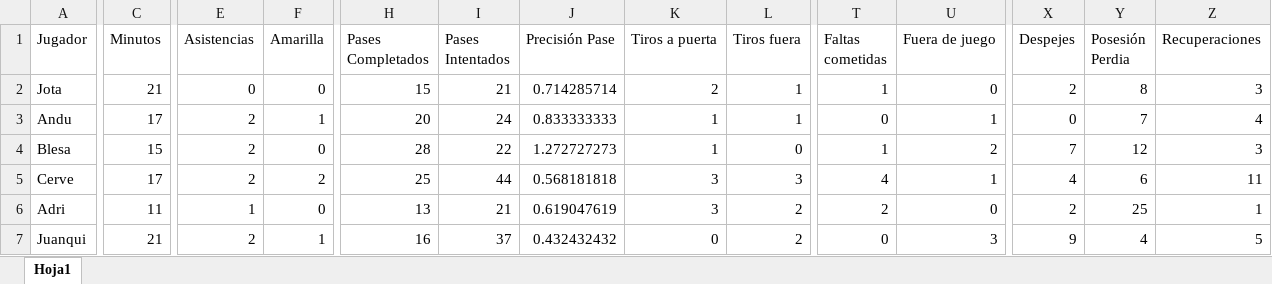
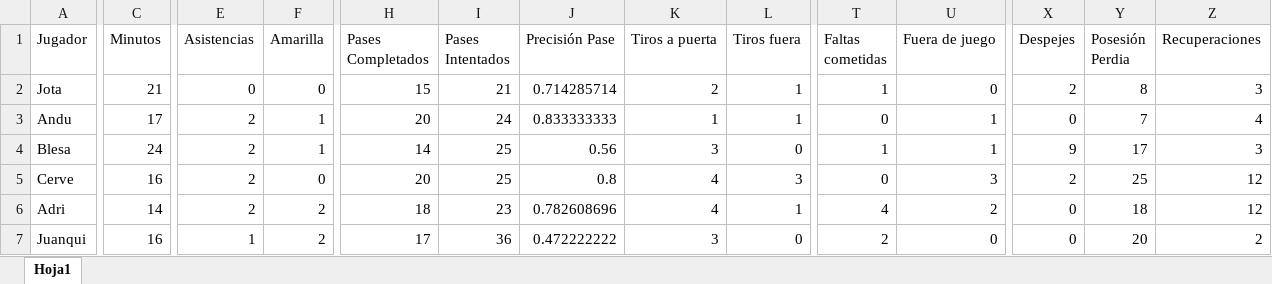
Before and after one commit to julioenciso02/OSM, an Excel workbook: BDF.xlsx, sheet Hoja1, drawn as a sheet; only a part is shown, gaps mark what is left out; values as stored, in another font and other column widths than the file's, no borders; removed rows and columns are numbered as before the commit, all else as after; rows hold the shown columns only; the diff covers the shown part only; the diff names each change by its address in the sheet, - before the commit and + after, or states it on an @@ line.

Commit message:
base jornda 7

```diff
--- a/BDF.xlsx (sheet Hoja1)
+++ b/BDF.xlsx (sheet Hoja1)
-row 4: Blesa | 15 | 2 | 0 | 28 | 22 | 1.272727273 | 1 | 0 | 1 | 2 | 7 | 12 | 3
-row 5: Cerve | 17 | 2 | 2 | 25 | 44 | 0.568181818 | 3 | 3 | 4 | 1 | 4 | 6 | 11
+row 4: Blesa | 24 | 2 | 1 | 14 | 25 | 0.56 | 3 | 0 | 1 | 1 | 9 | 17 | 3
+row 5: Cerve | 16 | 2 | 0 | 20 | 25 | 0.8 | 4 | 3 | 0 | 3 | 2 | 25 | 12
-C6 (Minutos): 11
+C6 (Minutos): 14
-E6 (Asistencias): 1
+E6 (Asistencias): 2
-F6 (Amarilla): 0
+F6 (Amarilla): 2
-H6 (Pases Completados): 13
+H6 (Pases Completados): 18
-I6 (Pases Intentados): 21
+I6 (Pases Intentados): 23
-J6 (Precisión Pase): 0.619047619
+J6 (Precisión Pase): 0.782608696
-K6 (Tiros a puerta): 3
+K6 (Tiros a puerta): 4
-L6 (Tiros fuera): 2
+L6 (Tiros fuera): 1
-T6 (Faltas cometidas): 2
+T6 (Faltas cometidas): 4
-U6 (Fuera de juego): 0
+U6 (Fuera de juego): 2
-X6 (Despejes): 2
+X6 (Despejes): 0
-Y6 (Posesión Perdia): 25
+Y6 (Posesión Perdia): 18
-Z6 (Recuperaciones): 1
+Z6 (Recuperaciones): 12
-C7 (Minutos): 21
+C7 (Minutos): 16
-E7 (Asistencias): 2
+E7 (Asistencias): 1
-F7 (Amarilla): 1
+F7 (Amarilla): 2
-H7 (Pases Completados): 16
+H7 (Pases Completados): 17
-I7 (Pases Intentados): 37
+I7 (Pases Intentados): 36
-J7 (Precisión Pase): 0.432432432
+J7 (Precisión Pase): 0.472222222
-K7 (Tiros a puerta): 0
+K7 (Tiros a puerta): 3
-L7 (Tiros fuera): 2
+L7 (Tiros fuera): 0
-T7 (Faltas cometidas): 0
+T7 (Faltas cometidas): 2
-U7 (Fuera de juego): 3
+U7 (Fuera de juego): 0
-X7 (Despejes): 9
+X7 (Despejes): 0
-Y7 (Posesión Perdia): 4
+Y7 (Posesión Perdia): 20
-Z7 (Recuperaciones): 5
+Z7 (Recuperaciones): 2
```
Also changed, not shown: 38 added rows, 10 removed rows and 105 edited cells elsewhere in this sheet, formulas that keep their value.
